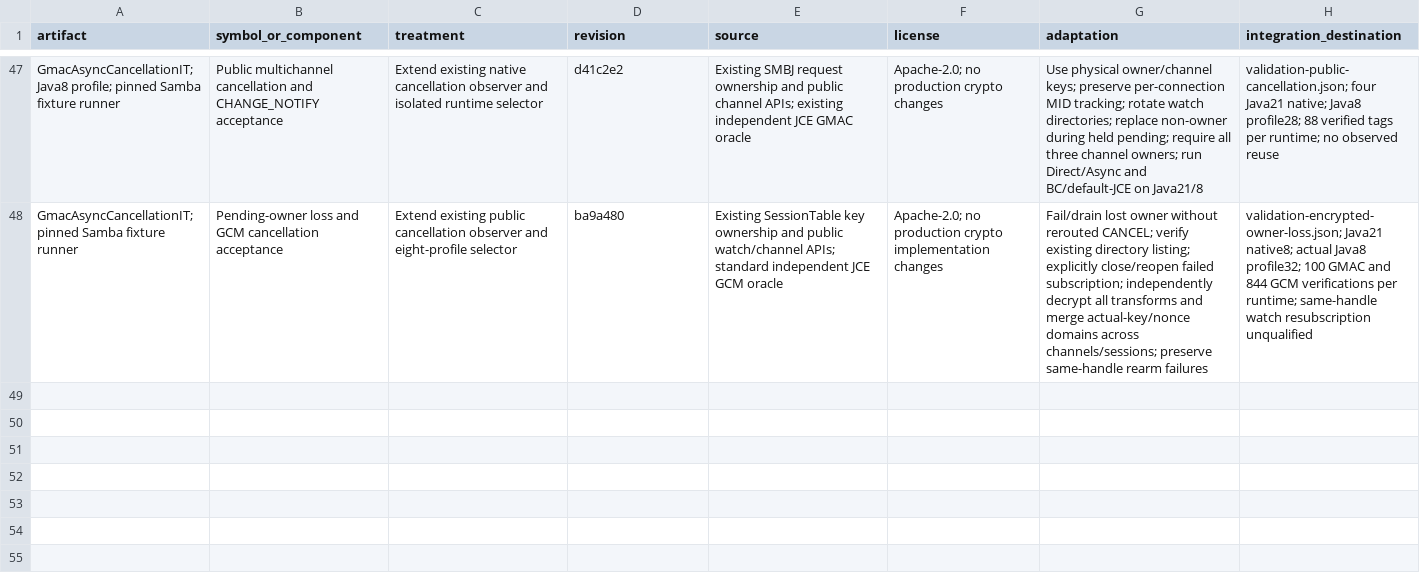
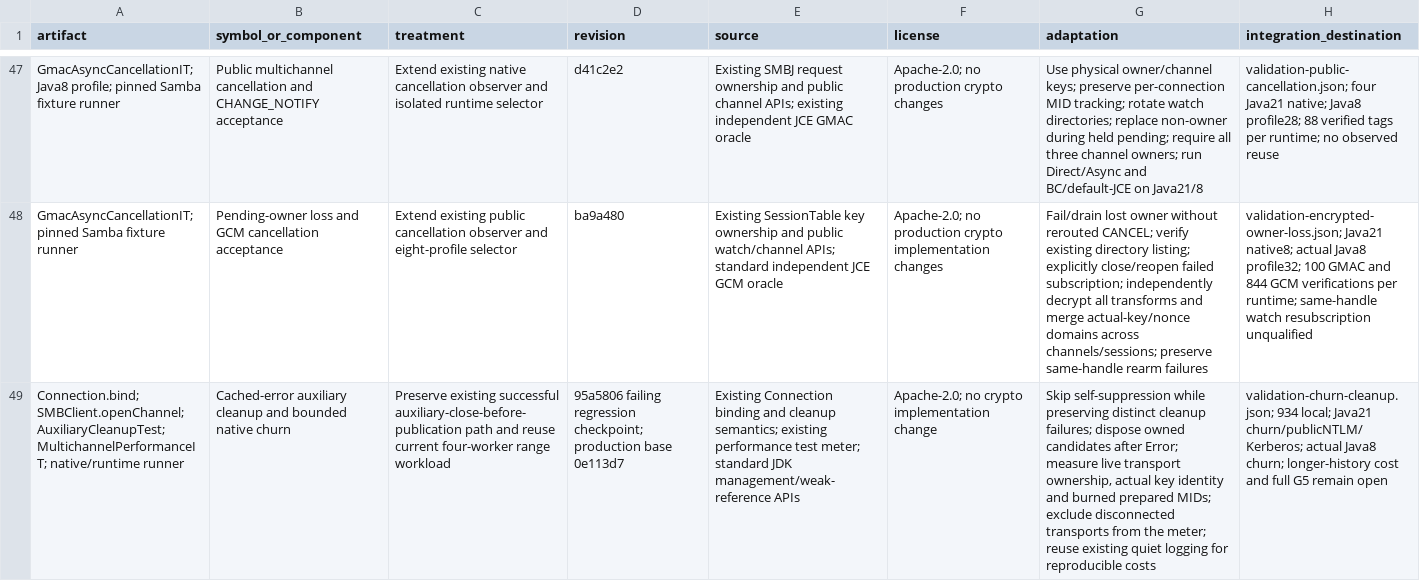
Before and after one commit to chribro88/smbj, a CSV file: docs/full-gmac-multichannel/provenance.csv, drawn as a sheet; only a part is shown, gaps mark what is left out; the diff names each change by its address in the sheet, - before the commit and + after, or states it on an @@ line.

```diff
--- a/docs/full-gmac-multichannel/provenance.csv
+++ b/docs/full-gmac-multichannel/provenance.csv
+row 49: Connection.bind; SMBClient.openChannel; AuxiliaryCleanupTest; MultichannelPerformanceIT; native/runtime runner | Cached-error auxiliary cleanup and bounded native churn | Preserve existing successful auxiliary-close-before-publication path and reuse current four-worker range workload | 95a5806 failing regression checkpoint; production base 0e113d7 | Existing Connection binding and cleanup semantics; existing performance test meter; standard JDK management/weak-reference APIs | Apache-2.0; no crypto implementation change | Skip self-suppression while preserving distinct cleanup failures; dispose owned candidates after Error; measure live transport ownership, actual key identity and burned prepared MIDs; exclude disconnected transports from the meter; reuse existing quiet logging for reproducible costs | validation-churn-cleanup.json; 934 local; Java21 churn/publicNTLM/Kerberos; actual Java8 churn; longer-history cost and full G5 remain open
```
Also changed, not shown: docs/full-gmac-multichannel/test-matrix.csv, 8 other files.
